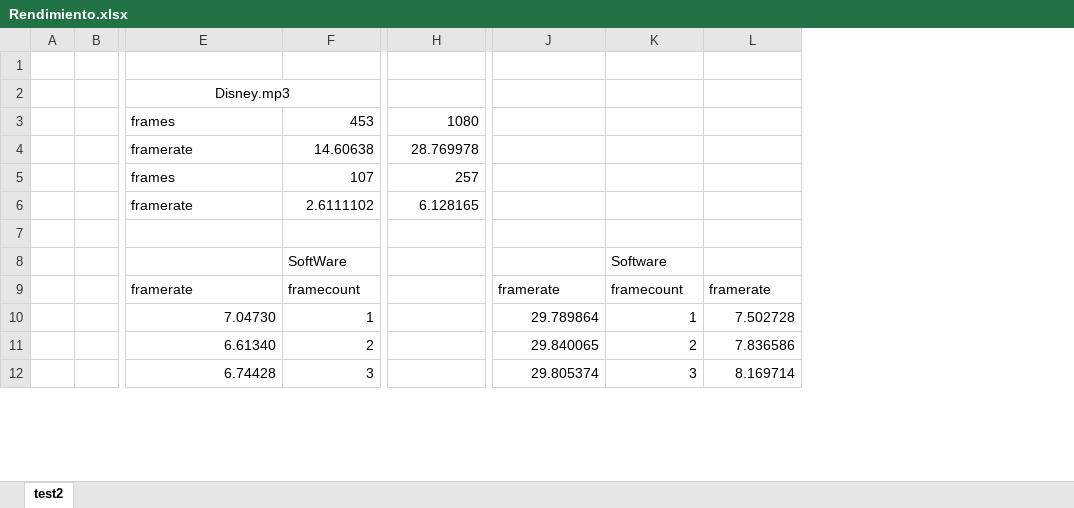
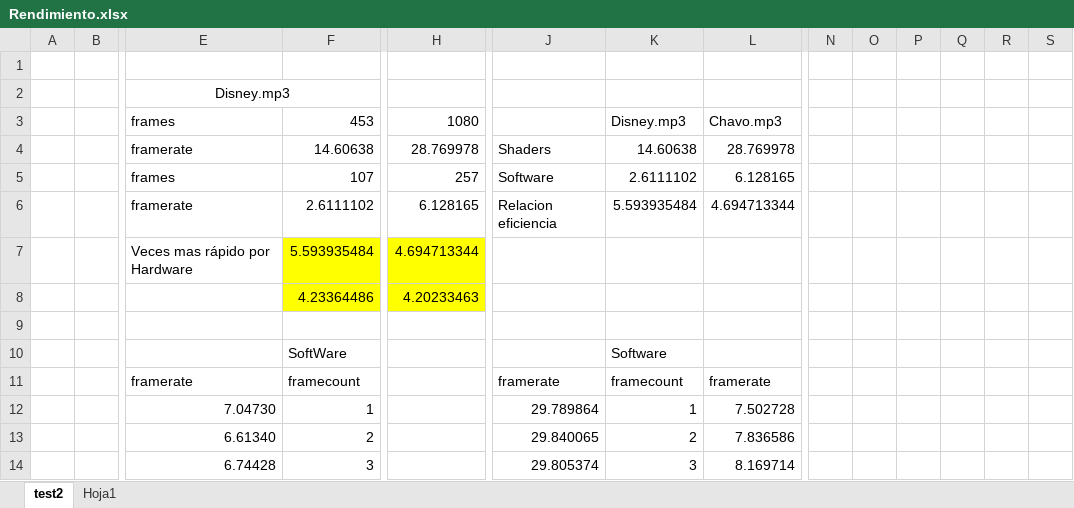
Before and after one commit to Visual-paradigm/taller1, an Excel workbook: Rendimiento.xlsx, sheet test2, drawn as a sheet; only a part is shown, gaps mark what is left out; values as stored, in another font and other column widths than the file's, no borders; charts and pictures not drawn; addresses are those after the commit; rows hold the shown columns only; the diff names each change by its address in the sheet, - before the commit and + after, or states it on an @@ line.

```diff
--- a/Rendimiento.xlsx (sheet test2)
+++ b/Rendimiento.xlsx (sheet test2)
+sheet tab: Hoja1
+column N, empty
+column O, empty
+column P, empty
+column Q, empty
+column R, empty
+column S, empty
-K3: (empty)
+K3: Disney.mp3
-L3: (empty)
+L3: Chavo.mp3
-J4: (empty)
+J4: Shaders
-K4 (Disney.mp3): (empty)
+K4 (Disney.mp3): 14.60638
-L4 (Chavo.mp3): (empty)
+L4 (Chavo.mp3): 28.769978
-J5: (empty)
+J5: Software
-K5 (Disney.mp3): (empty)
+K5 (Disney.mp3): 2.6111102
-L5 (Chavo.mp3): (empty)
+L5 (Chavo.mp3): 6.128165
-J6: (empty)
+J6: Relacion eficiencia
-K6 (Disney.mp3): (empty)
+K6 (Disney.mp3): 5.593935484
-L6 (Chavo.mp3): (empty)
+L6 (Chavo.mp3): 4.694713344
+row 7:  |  | Veces mas rápido por Hardware | 5.593935484 | 4.694713344
+row 8:  |  |  | 4.23364486 | 4.20233463
```
Also changed, not shown: charts or pictures, 7 other files.
